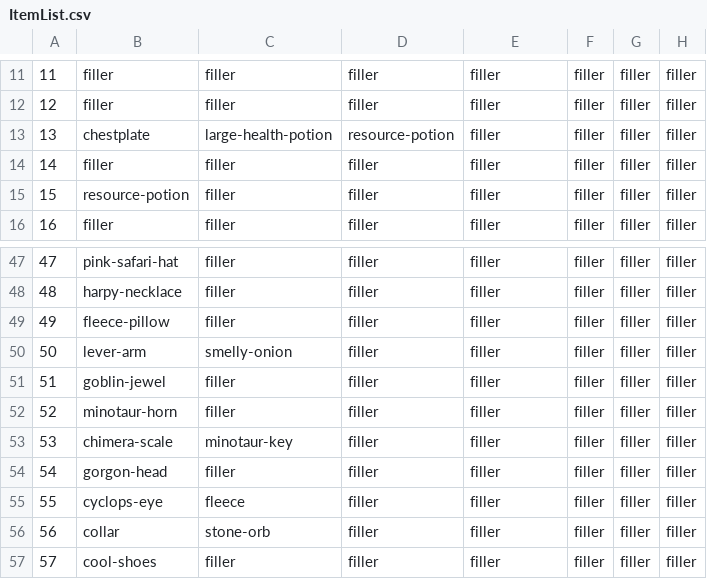
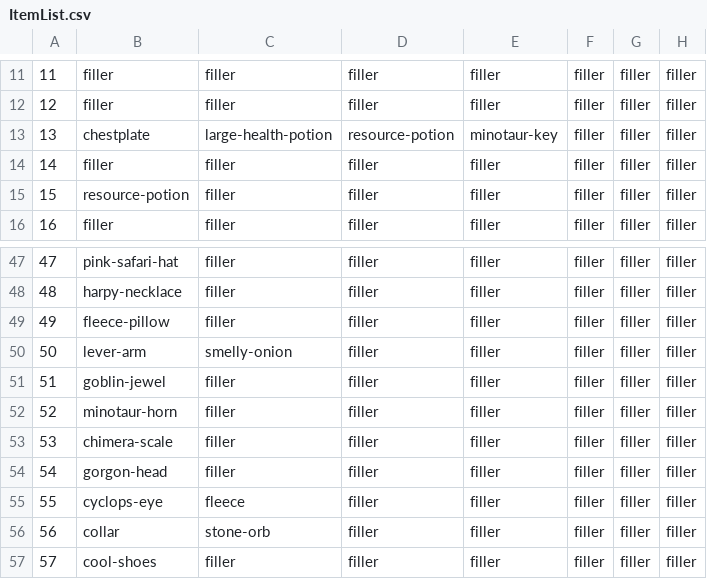
Before and after one commit to andersonjackc/Minotaurs_Labyrinth, a CSV file: src/edu/ycp/CS320_Minotaurs_Labyrinth/tables/ItemList.csv, drawn as a sheet; only a part is shown, gaps mark what is left out; the diff names each change by its address in the sheet, - before the commit and + after, or states it on an @@ line.

Commit message:
moved where the minotaur key was

```diff
--- a/src/edu/ycp/CS320_Minotaurs_Labyrinth/tables/ItemList.csv
+++ b/src/edu/ycp/CS320_Minotaurs_Labyrinth/tables/ItemList.csv
-E13: filler
+E13: minotaur-key
-C53: minotaur-key
+C53: filler
```
